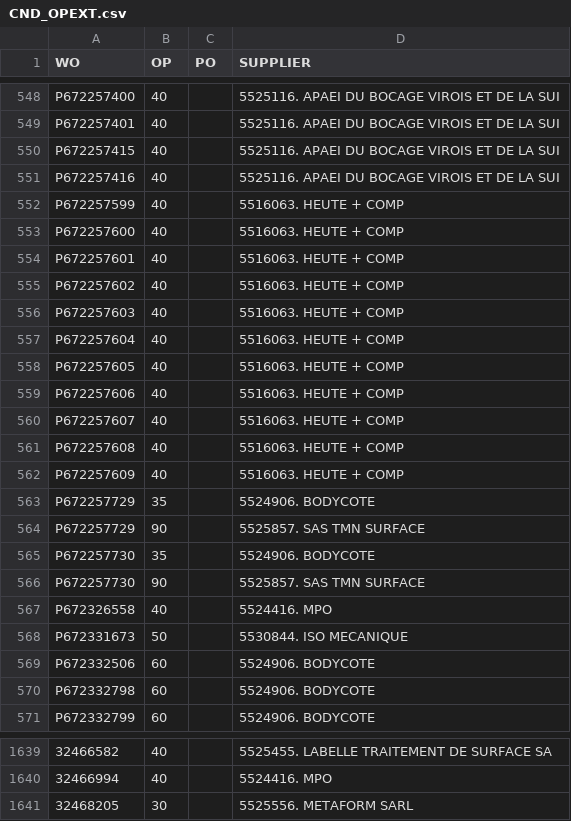
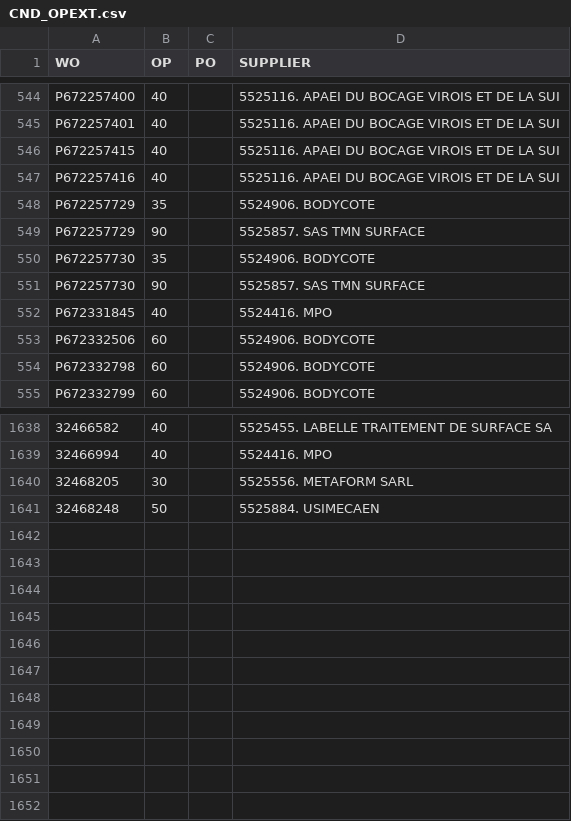
Before and after one commit to Visualys/Cyberplan, a CSV file: CND_OPEXT.csv, drawn as a sheet; only a part is shown, gaps mark what is left out; removed rows and columns are numbered as before the commit, all else as after; the diff covers the shown part only; the diff names each change by its address in the sheet, - before the commit and + after, or states it on an @@ line.

```diff
--- a/CND_OPEXT.csv
+++ b/CND_OPEXT.csv
-row 552: P672257599 | 40 |  | 5516063. HEUTE + COMP
-row 553: P672257600 | 40 |  | 5516063. HEUTE + COMP
-row 554: P672257601 | 40 |  | 5516063. HEUTE + COMP
-row 555: P672257602 | 40 |  | 5516063. HEUTE + COMP
-row 556: P672257603 | 40 |  | 5516063. HEUTE + COMP
-row 557: P672257604 | 40 |  | 5516063. HEUTE + COMP
-row 558: P672257605 | 40 |  | 5516063. HEUTE + COMP
-row 559: P672257606 | 40 |  | 5516063. HEUTE + COMP
-row 560: P672257607 | 40 |  | 5516063. HEUTE + COMP
-row 561: P672257608 | 40 |  | 5516063. HEUTE + COMP
-row 562: P672257609 | 40 |  | 5516063. HEUTE + COMP
-A552 (WO): P672326558
+A552 (WO): P672331845
-row 568: P672331673 | 50 |  | 5530844. ISO MECANIQUE
+row 1641: 32468248 | 50 |  | 5525884. USIMECAEN
```
Also changed, not shown: 16 added rows and 5 removed rows elsewhere in this file.
